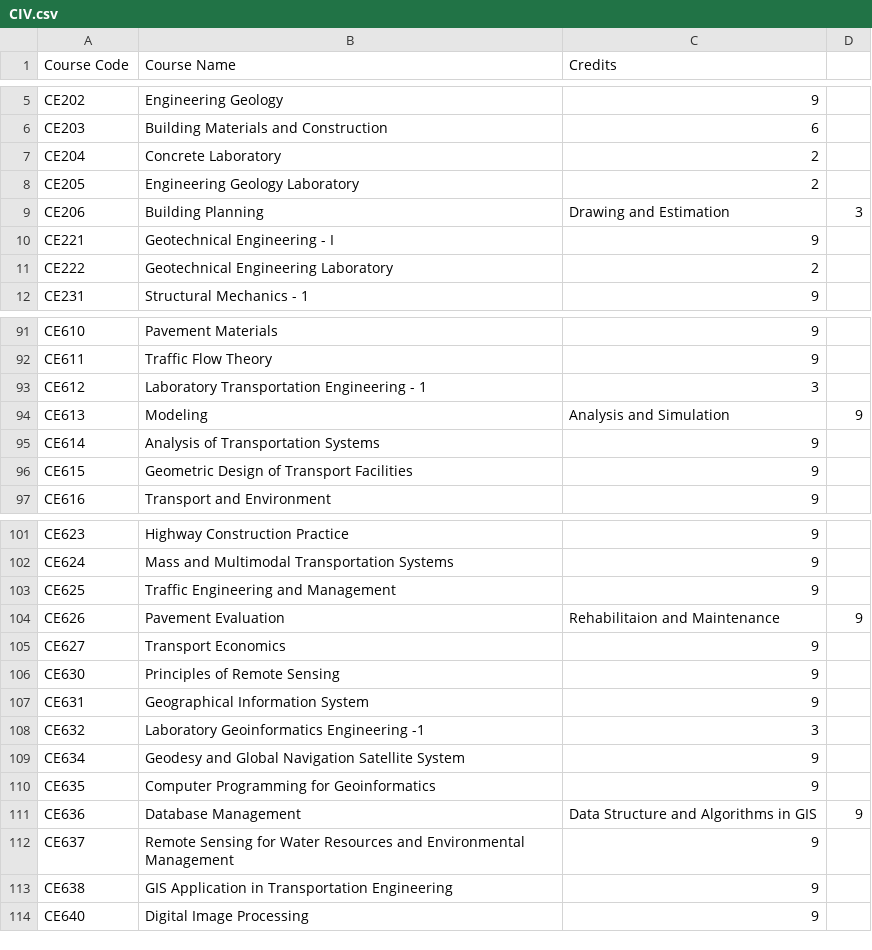
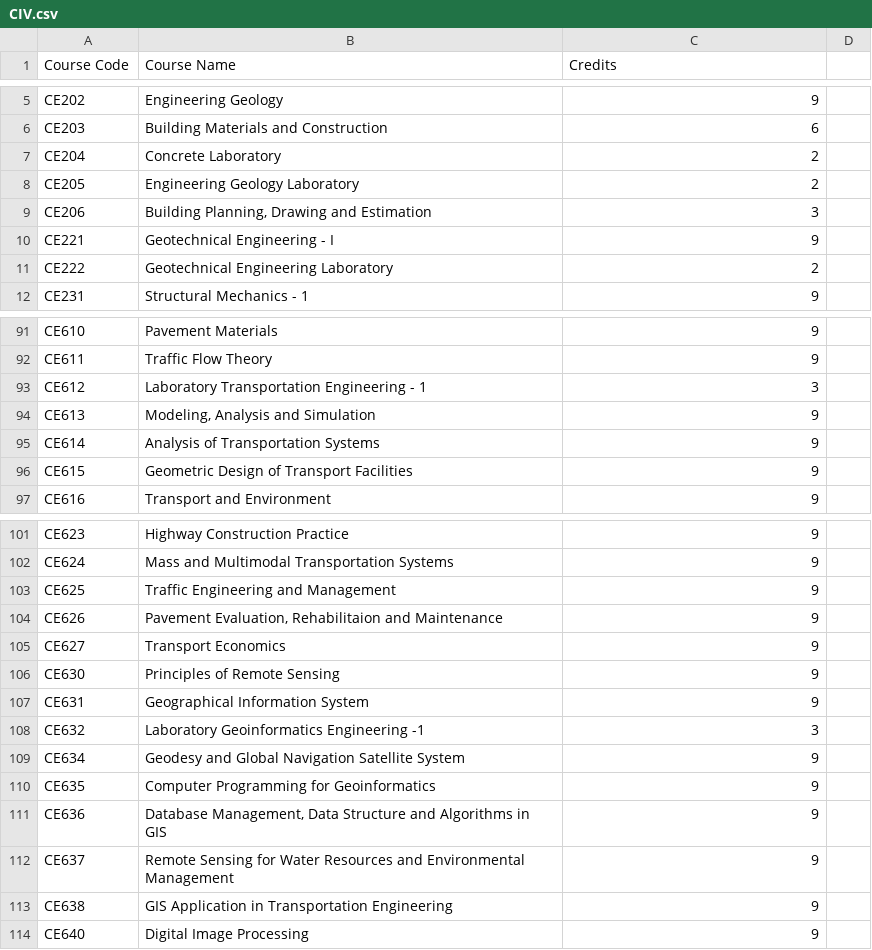
Before and after one commit to SaiRev0/profometer, a CSV file: src/lib/coursesData/CIV.csv, drawn as a sheet; only a part is shown, gaps mark what is left out.

```diff
--- a/src/lib/coursesData/CIV.csv
+++ b/src/lib/coursesData/CIV.csv
@@ -8,3 +8,3 @@ CE204,Concrete Laboratory,2
 CE205,Engineering Geology Laboratory,2
-CE206,Building Planning, Drawing and Estimation,3
+CE206,"Building Planning, Drawing and Estimation",3
 CE221,Geotechnical Engineering - I,9
@@ -93,3 +93,3 @@ CE611,Traffic Flow Theory,9
 CE612,Laboratory Transportation Engineering - 1,3
-CE613,Modeling, Analysis and Simulation,9
+CE613,"Modeling, Analysis and Simulation",9
 CE614,Analysis of Transportation Systems,9
@@ -103,3 +103,3 @@ CE624,Mass and Multimodal Transportation Systems,9
 CE625,Traffic Engineering and Management,9
-CE626,Pavement Evaluation, Rehabilitaion and Maintenance,9
+CE626,"Pavement Evaluation, Rehabilitaion and Maintenance",9
 CE627,Transport Economics,9
@@ -110,3 +110,3 @@ CE634,Geodesy and Global Navigation Satellite System,9
 CE635,Computer Programming for Geoinformatics,9
-CE636,Database Management, Data Structure and Algorithms in GIS,9
+CE636,"Database Management, Data Structure and Algorithms in GIS",9
 CE637,Remote Sensing for Water Resources and Environmental Management,9
```
Also changed, not shown: 1 other file.
